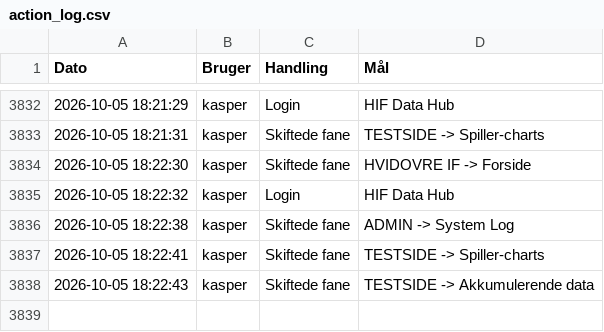
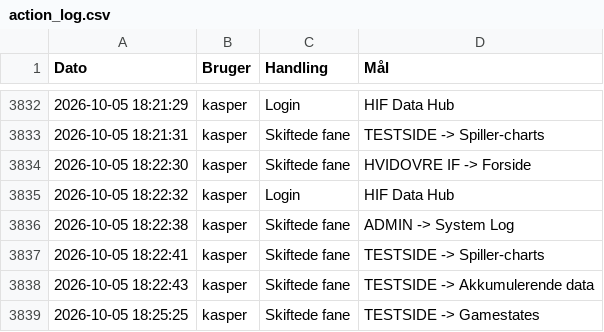
Before and after one commit to kamudinho/HIF-Data, a CSV file: data/action_log.csv, drawn as a sheet; only a part is shown, gaps mark what is left out.

Commit message:
Log update: kasper

```diff
--- a/data/action_log.csv
+++ b/data/action_log.csv
@@ -3838 +3838,2 @@ Dato,Bruger,Handling,Mål
 2026-10-05 18:22:43,kasper,Skiftede fane,TESTSIDE -> Akkumulerende data
+2026-10-05 18:25:25,kasper,Skiftede fane,TESTSIDE -> Gamestates
```
